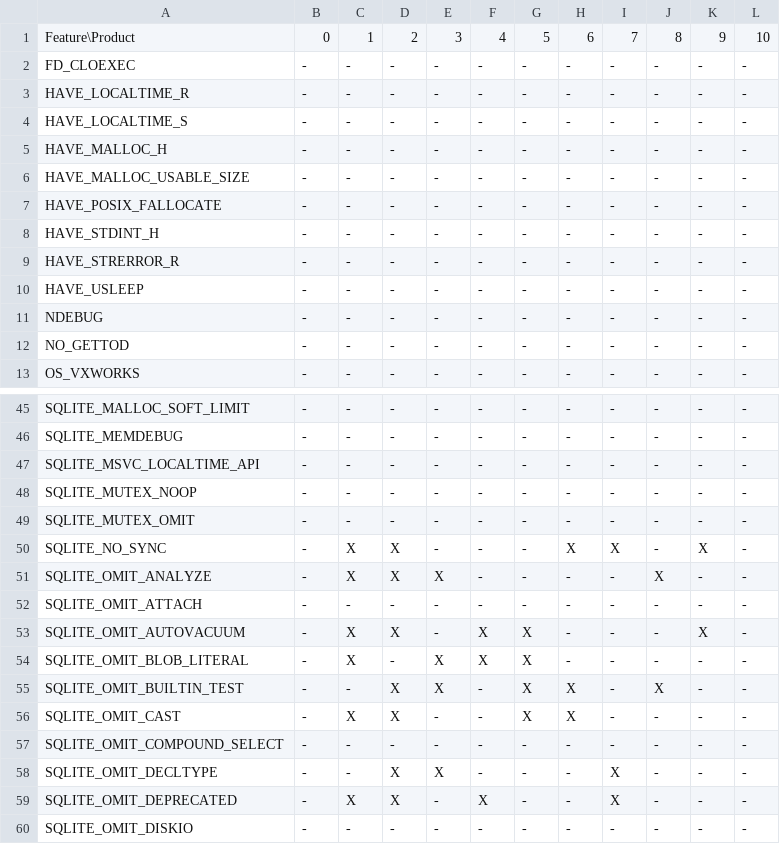
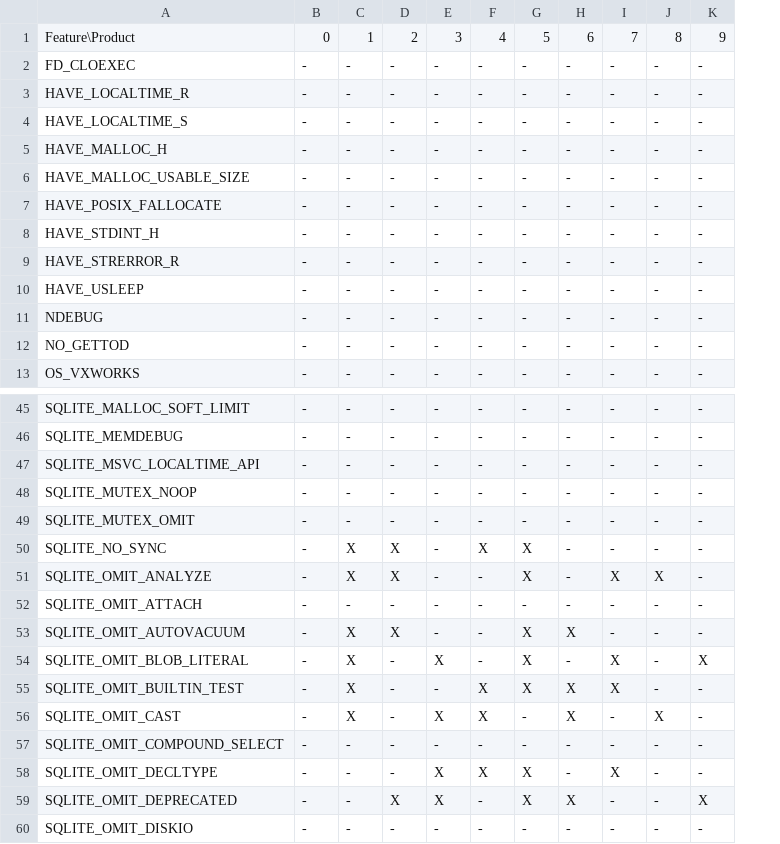
Before and after one commit to MadManRises/TypeChef-SQLiteIfdeftoif, a CSV file: optionstructs_ifdeftoif/pairwise/generatedConfigs.ca2.csv, drawn as a sheet; only a part is shown, gaps mark what is left out; the diff covers the shown part only; the diff names each change by its address in the sheet, - before the commit and + after, or states it on an @@ line.

Commit message:
commited etts version of Prod.h and optionstruct.h files

```diff
--- a/optionstructs_ifdeftoif/pairwise/generatedConfigs.ca2.csv
+++ b/optionstructs_ifdeftoif/pairwise/generatedConfigs.ca2.csv
-column L, rows 1-13: 10 | - | - | - | - | - | - | - | - | - | - | - | -; rows 45-60: all -
-F50: -
+F50: X
-G50:G51: -
+G50:G51: X
-H50: X
+H50: -
-I50: X
+I50: -
-K50: X
+K50: -
-E51: X
+E51: -
-I51: -
+I51: X
-F53:F54: X
+F53:F54: -
-H53: -
+H53: X
-K53: X
+K53: -
-I54:I55: -
+I54:I55: X
-K54: -
+K54: X
-C55: -
+C55: X
-D55:D56: X
+D55:D56: -
-E55: X
+E55: -
-F55:F56: -
+F55:F56: X
-J55: X
+J55: -
-E56: -
+E56: X
-G56: X
+G56: -
-J56: -
+J56: X
-D58: X
+D58: -
-F58: -
+F58: X
-G58:G59: -
+G58:G59: X
-C59: X
+C59: -
-E59: -
+E59: X
-F59: X
+F59: -
-H59: -
+H59: X
-I59: X
+I59: -
-K59: -
+K59: X
```
Also changed, not shown: 78 edited cells elsewhere in this file, 23 other files.
